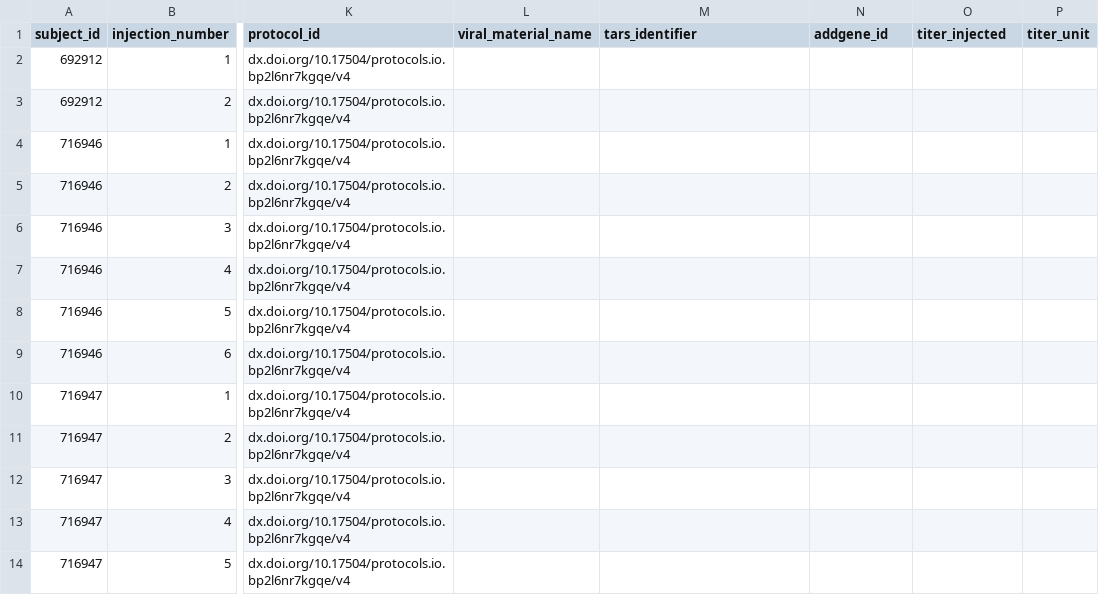
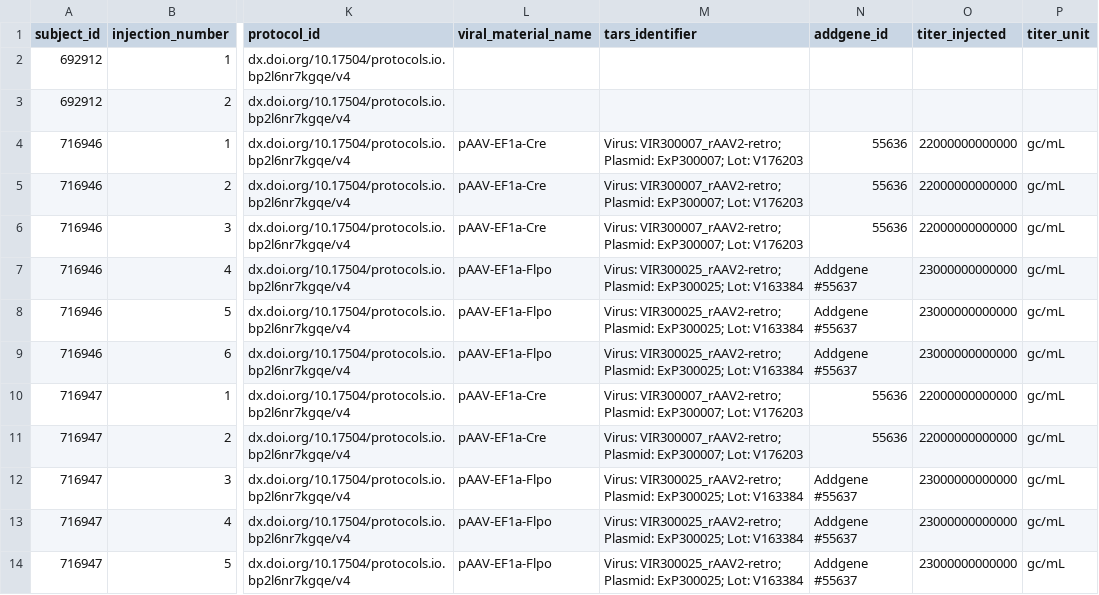
Before and after one commit to dougollerenshaw/aind-workbench, a CSV file: projects/patchseq_metadata/viral_material_tracking.csv, drawn as a sheet; only a part is shown, gaps mark what is left out; the diff names each change by its address in the sheet, - before the commit and + after, or states it on an @@ line.

Commit message:
Starting to generate all procedures, including virus tracking spreadsheet

```diff
--- a/projects/patchseq_metadata/viral_material_tracking.csv
+++ b/projects/patchseq_metadata/viral_material_tracking.csv
-L4:L6 (viral_material_name): (empty)
+L4:L6 (viral_material_name): pAAV-EF1a-Cre
-M4:M6 (tars_identifier): (empty)
+M4:M6 (tars_identifier): Virus: VIR300007_rAAV2-retro; Plasmid: ExP300007; Lot: V176203
-N4:N6 (addgene_id): (empty)
+N4:N6 (addgene_id): 55636
-O4:O6 (titer_injected): (empty)
+O4:O6 (titer_injected): 22000000000000
-P4:P14 (titer_unit): (empty)
+P4:P14 (titer_unit): gc/mL
-L7:L9 (viral_material_name): (empty)
+L7:L9 (viral_material_name): pAAV-EF1a-Flpo
-M7:M9 (tars_identifier): (empty)
+M7:M9 (tars_identifier): Virus: VIR300025_rAAV2-retro; Plasmid: ExP300025; Lot: V163384
-N7:N9 (addgene_id): (empty)
+N7:N9 (addgene_id): Addgene #55637
-O7:O9 (titer_injected): (empty)
+O7:O9 (titer_injected): 23000000000000
-L10:L11 (viral_material_name): (empty)
+L10:L11 (viral_material_name): pAAV-EF1a-Cre
-M10:M11 (tars_identifier): (empty)
+M10:M11 (tars_identifier): Virus: VIR300007_rAAV2-retro; Plasmid: ExP300007; Lot: V176203
-N10:N11 (addgene_id): (empty)
+N10:N11 (addgene_id): 55636
-O10:O11 (titer_injected): (empty)
+O10:O11 (titer_injected): 22000000000000
-L12:L14 (viral_material_name): (empty)
+L12:L14 (viral_material_name): pAAV-EF1a-Flpo
-M12:M14 (tars_identifier): (empty)
+M12:M14 (tars_identifier): Virus: VIR300025_rAAV2-retro; Plasmid: ExP300025; Lot: V163384
-N12:N14 (addgene_id): (empty)
+N12:N14 (addgene_id): Addgene #55637
-O12:O14 (titer_injected): (empty)
+O12:O14 (titer_injected): 23000000000000
```
Also changed, not shown: 11 other files.
